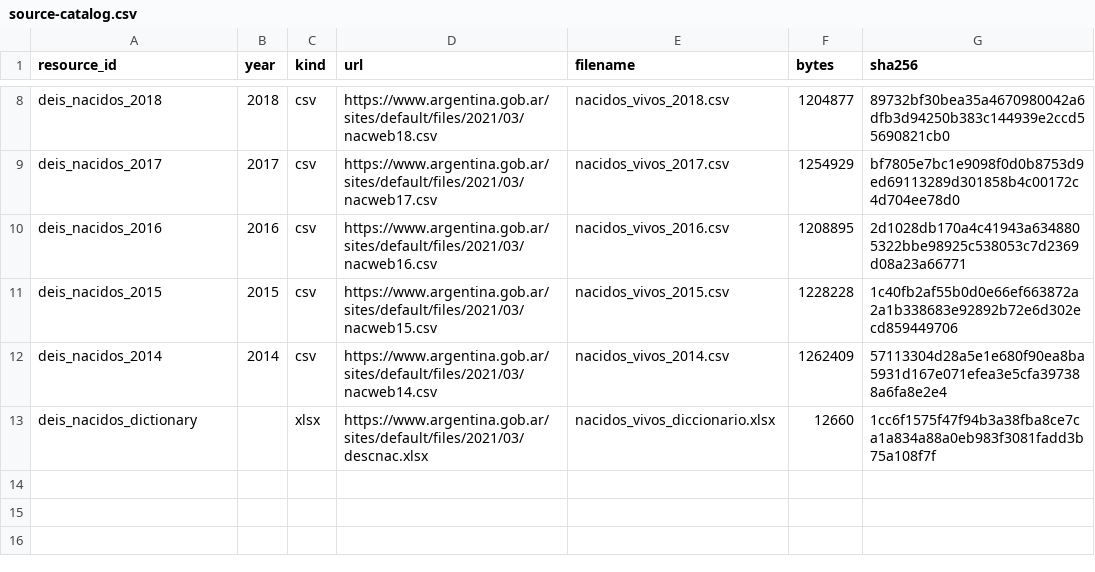
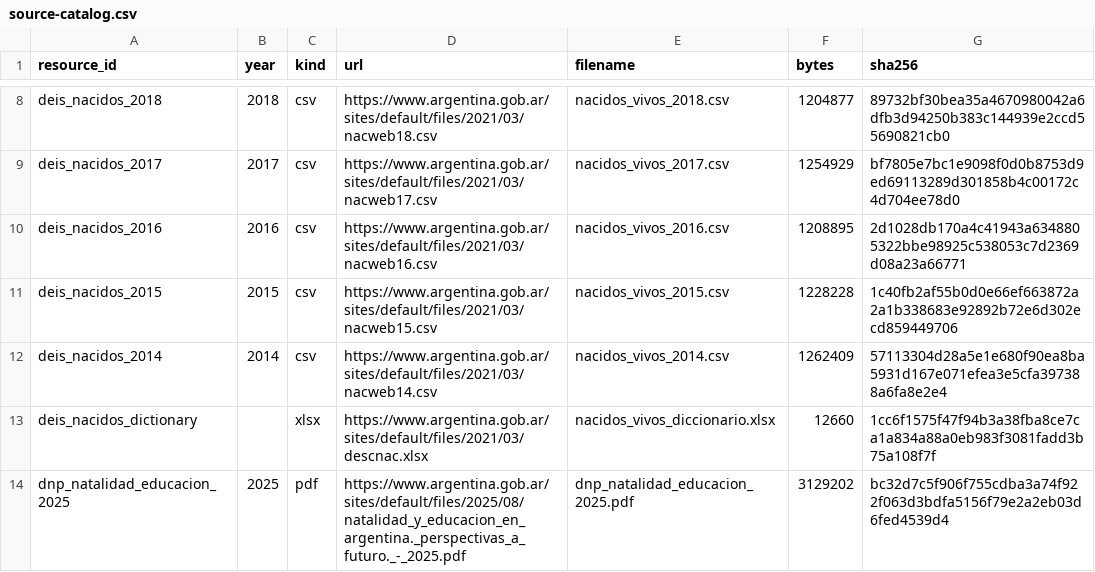
Before and after one commit to Facundolasserre/menos-cunas-otro-pais, a CSV file: data/source-catalog.csv, drawn as a sheet; only a part is shown, gaps mark what is left out; the diff names each change by its address in the sheet, - before the commit and + after, or states it on an @@ line.

```diff
--- a/data/source-catalog.csv
+++ b/data/source-catalog.csv
+row 14: dnp_natalidad_educacion_2025 | 2025 | pdf | https://www.argentina.gob.ar/sites/default/files/2025/08/natalidad_y_educacion_en_argentina._perspectivas_a_futuro._-_2025.pdf | dnp_natalidad_educacion_2025.pdf | 3129202 | bc32d7c5f906f755cdba3a74f922f063d3bdfa5156f79e2a2eb03d6fed4539d4
```
Also changed, not shown: 15 other files.
